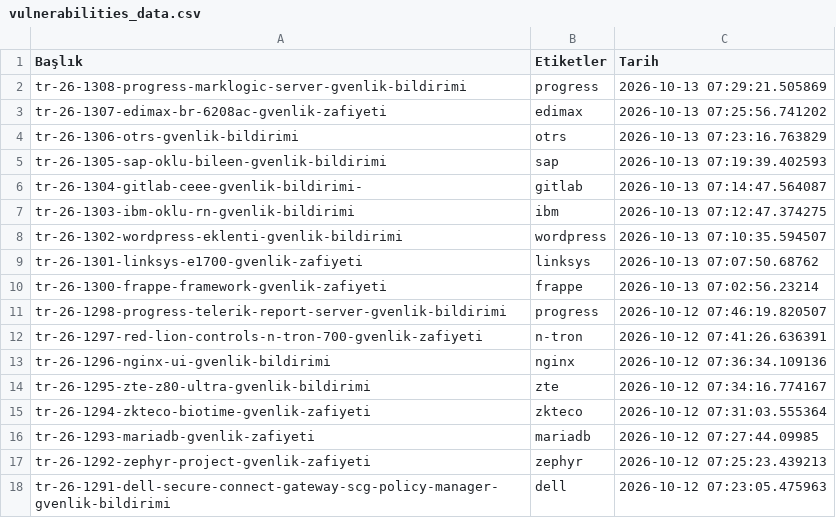
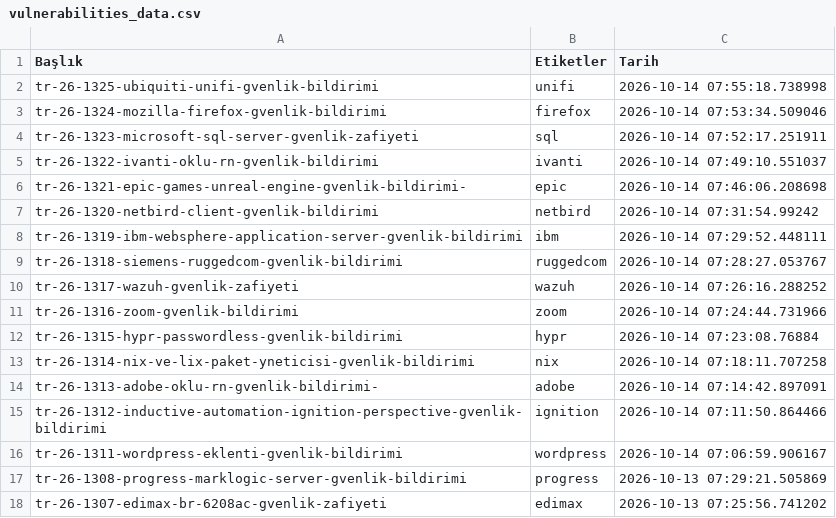
Before and after one commit to emregulerr/usom-zafiyet-panosu, a CSV file: output/vulnerabilities_data.csv, drawn as a sheet; only a part is shown; the shorter side is filled out with more unchanged rows; the diff covers the shown part only; the diff names each change by its address in the sheet, - before the commit and + after, or states it on an @@ line.

```diff
--- a/output/vulnerabilities_data.csv
+++ b/output/vulnerabilities_data.csv
+row 2: tr-26-1325-ubiquiti-unifi-gvenlik-bildirimi | unifi | 2026-10-14 07:55:18.738998
+row 3: tr-26-1324-mozilla-firefox-gvenlik-bildirimi | firefox | 2026-10-14 07:53:34.509046
+row 4: tr-26-1323-microsoft-sql-server-gvenlik-zafiyeti | sql | 2026-10-14 07:52:17.251911
+row 5: tr-26-1322-ivanti-oklu-rn-gvenlik-bildirimi | ivanti | 2026-10-14 07:49:10.551037
+row 6: tr-26-1321-epic-games-unreal-engine-gvenlik-bildirimi- | epic | 2026-10-14 07:46:06.208698
+row 7: tr-26-1320-netbird-client-gvenlik-bildirimi | netbird | 2026-10-14 07:31:54.99242
+row 8: tr-26-1319-ibm-websphere-application-server-gvenlik-bildirimi | ibm | 2026-10-14 07:29:52.448111
+row 9: tr-26-1318-siemens-ruggedcom-gvenlik-bildirimi | ruggedcom | 2026-10-14 07:28:27.053767
+row 10: tr-26-1317-wazuh-gvenlik-zafiyeti | wazuh | 2026-10-14 07:26:16.288252
+row 11: tr-26-1316-zoom-gvenlik-bildirimi | zoom | 2026-10-14 07:24:44.731966
+row 12: tr-26-1315-hypr-passwordless-gvenlik-bildirimi | hypr | 2026-10-14 07:23:08.76884
+row 13: tr-26-1314-nix-ve-lix-paket-yneticisi-gvenlik-bildirimi | nix | 2026-10-14 07:18:11.707258
+row 14: tr-26-1313-adobe-oklu-rn-gvenlik-bildirimi- | adobe | 2026-10-14 07:14:42.897091
+row 15: tr-26-1312-inductive-automation-ignition-perspective-gvenlik-bildirimi | ignition | 2026-10-14 07:11:50.864466
+row 16: tr-26-1311-wordpress-eklenti-gvenlik-bildirimi | wordpress | 2026-10-14 07:06:59.906167
```
Also changed, not shown: 11 removed rows elsewhere in this file, 3 other files.
